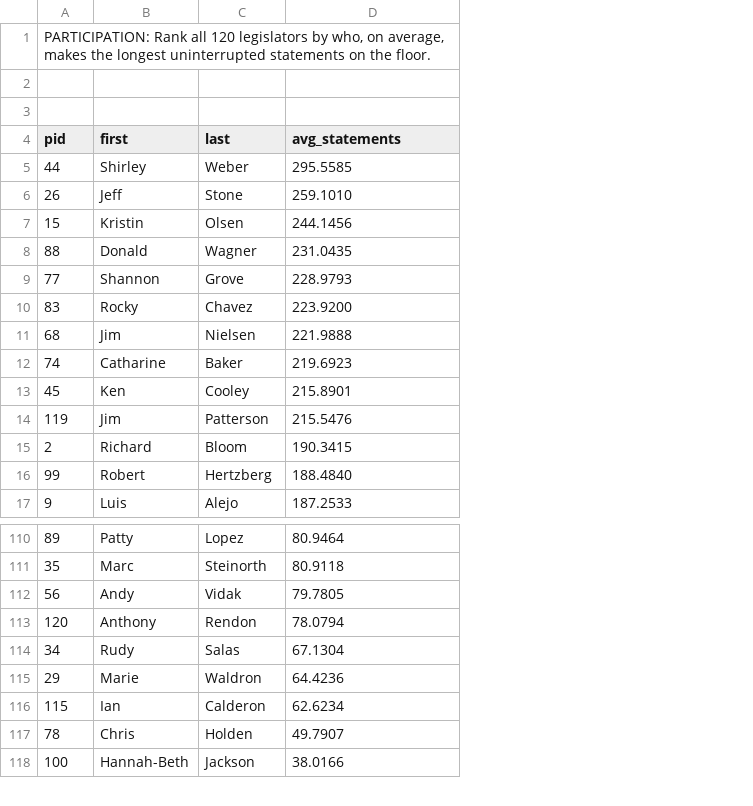
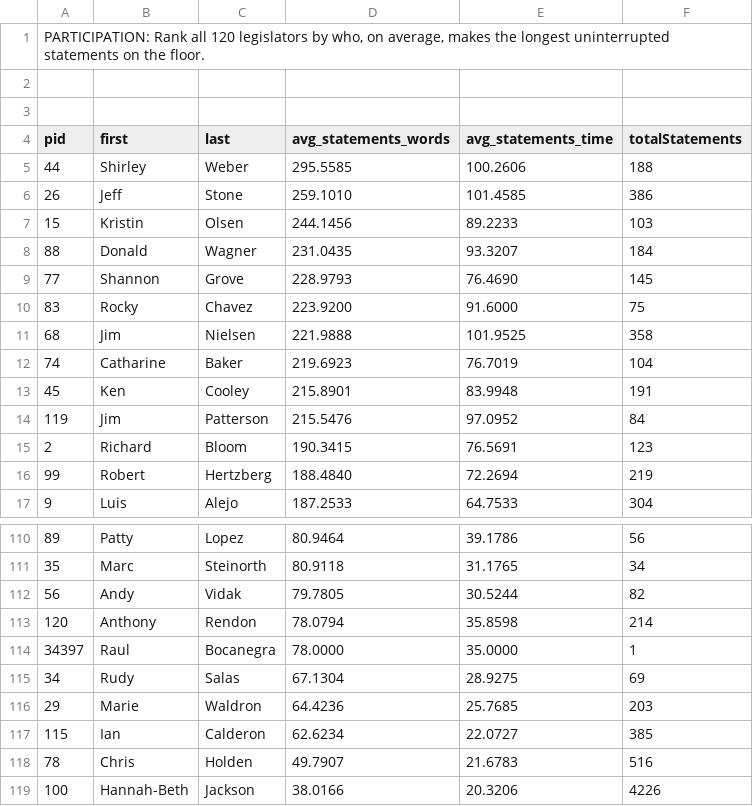
Before and after one commit to digitaldemocracy/dd-Data3.0, a CSV file: AlignmentMeter/DataAnalytics/output4.csv, drawn as a sheet; only a part is shown, gaps mark what is left out; the diff names each change by its address in the sheet, - before the commit and + after, or states it on an @@ line.

```diff
--- a/AlignmentMeter/DataAnalytics/output4.csv
+++ b/AlignmentMeter/DataAnalytics/output4.csv
+column E (avg_statements_time), rows 5-17: 100.2606 | 101.4585 | 89.2233 | 93.3207 | 76.4690 | 91.6000 | 101.9525 | 76.7019 | 83.9948 | 97.0952 | 76.5691 | 72.2694 | 64.7533; rows 110-113: 39.1786 | 31.1765 | 30.5244 | 35.8598; rows 115-119: 28.9275 | 25.7685 | 22.0727 | 21.6783 | 20.3206
+column F (totalStatements), rows 5-17: 188 | 386 | 103 | 184 | 145 | 75 | 358 | 104 | 191 | 84 | 123 | 219 | 304; rows 110-113: 56 | 34 | 82 | 214; rows 115-119: 69 | 203 | 385 | 516 | 4226
-D4: avg_statements
+D4: avg_statements_words
+row 114: 34397 | Raul | Bocanegra | 78.0000 | 35.0000 | 1
```
Also changed, not shown: 2 other files.
